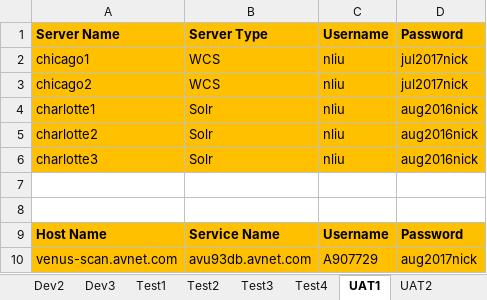
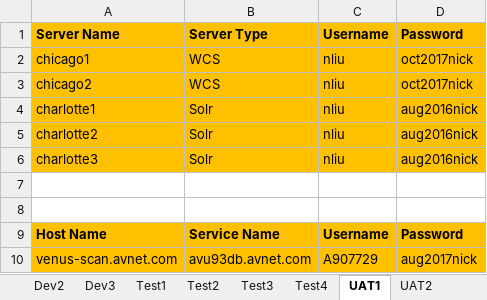
Before and after one commit to synico/learn_hub, an Excel workbook: document/login_dp.xlsx, sheet UAT1, drawn as a sheet; values as stored, in another font and other column widths than the file's, no borders; the diff names each change by its address in the sheet, - before the commit and + after, or states it on an @@ line.

Commit message:
update documents

```diff
--- a/document/login_dp.xlsx (sheet UAT1)
+++ b/document/login_dp.xlsx (sheet UAT1)
-D2:D3: jul2017nick
+D2:D3: oct2017nick
```
Also changed, not shown: sheet Prod, 4 other files.
